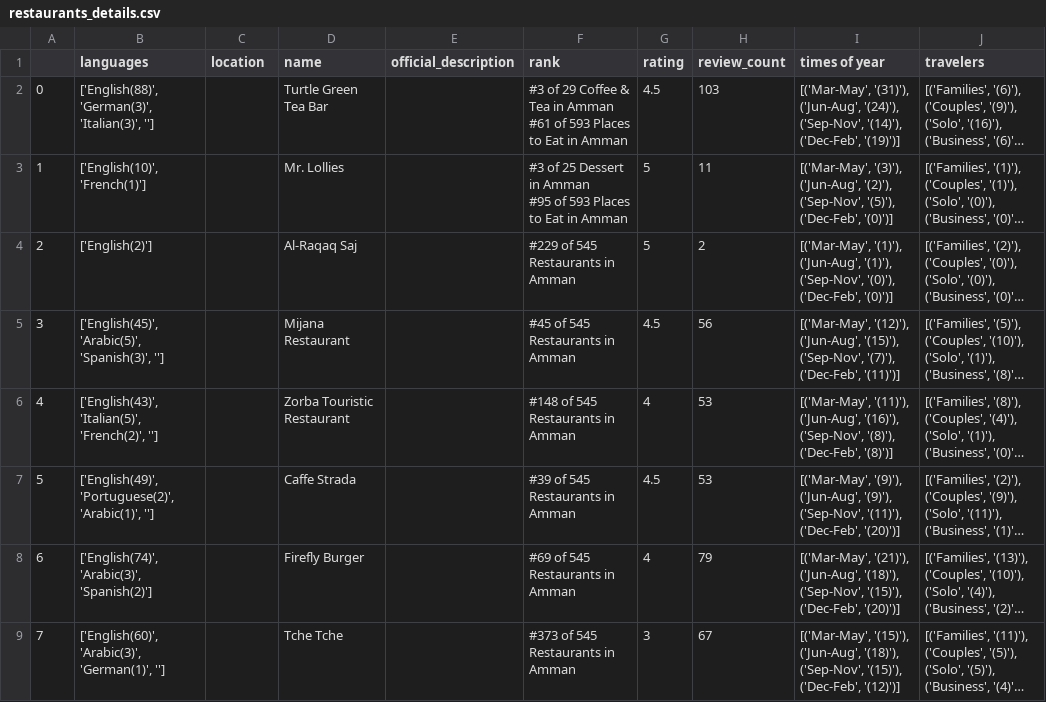
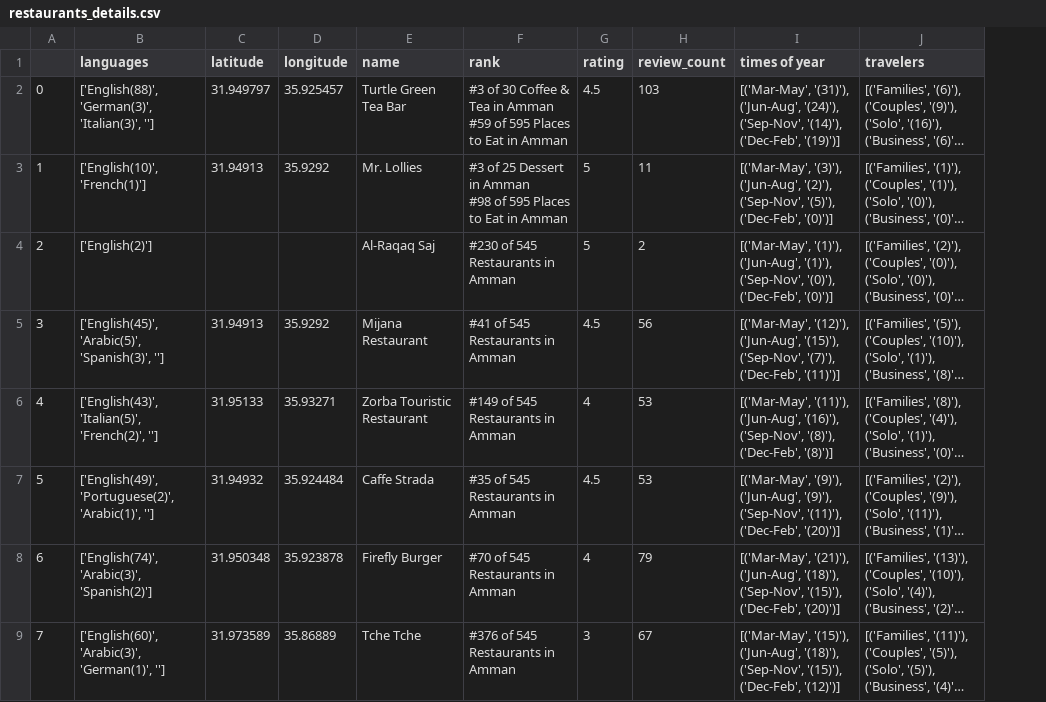
Before and after one commit to ledakaradimou/CS506_FinalProject, a CSV file: restaurants_details.csv, drawn as a sheet; only a part is shown; long unchanged cells end in …; removed rows and columns are numbered as before the commit, all else as after; ↵ is a line break in a cell; the diff covers the shown part only; the diff names each change by its address in the sheet, - before the commit and + after, or states it on an @@ line.

Commit message:
Fixed latitude/longitude

```diff
--- a/restaurants_details.csv
+++ b/restaurants_details.csv
+column D (longitude), rows 2-9: 35.925457 | 35.9292 |  | 35.9292 | 35.93271 | 35.924484 | 35.923878 | 35.86889
-column E (official_description), empty
-C1: location
+C1: latitude
-C2 (latitude): (empty)
+C2 (latitude): 31.949797
-F2 (rank): #3 of 29 Coffee & Tea in Amman ↵ #61 of 593 Places to…
+F2 (rank): #3 of 30 Coffee & Tea in Amman ↵ #59 of 595 Places to…
-C3 (latitude): (empty)
+C3 (latitude): 31.94913
-F3 (rank): …in Amman ↵ #95 of 593 Places to…
+F3 (rank): …in Amman ↵ #98 of 595 Places to…
-F4 (rank): #229 of 545 Restaurants in Amman
+F4 (rank): #230 of 545 Restaurants in Amman
-C5 (latitude): (empty)
+C5 (latitude): 31.94913
-F5 (rank): #45 of 545 Restaurants in Amman
+F5 (rank): #41 of 545 Restaurants in Amman
-C6 (latitude): (empty)
+C6 (latitude): 31.95133
-F6 (rank): #148 of 545 Restaurants in Amman
+F6 (rank): #149 of 545 Restaurants in Amman
-C7 (latitude): (empty)
+C7 (latitude): 31.94932
-F7 (rank): #39 of 545 Restaurants in Amman
+F7 (rank): #35 of 545 Restaurants in Amman
-C8 (latitude): (empty)
+C8 (latitude): 31.950348
-F8 (rank): #69 of 545 Restaurants in Amman
+F8 (rank): #70 of 545 Restaurants in Amman
-C9 (latitude): (empty)
+C9 (latitude): 31.973589
-F9 (rank): #373 of 545 Restaurants in Amman
+F9 (rank): #376 of 545 Restaurants in Amman
```
Also changed, not shown: 37 edited cells elsewhere in this file, links.csv, 4 other files.
